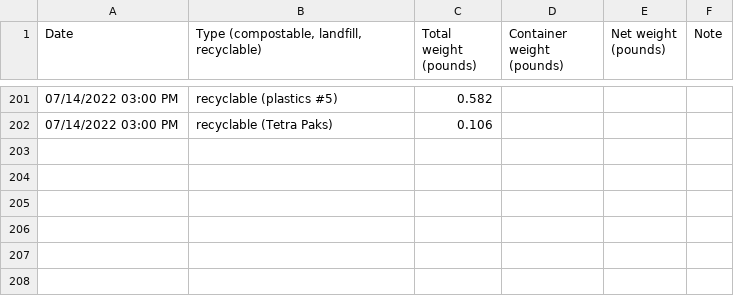
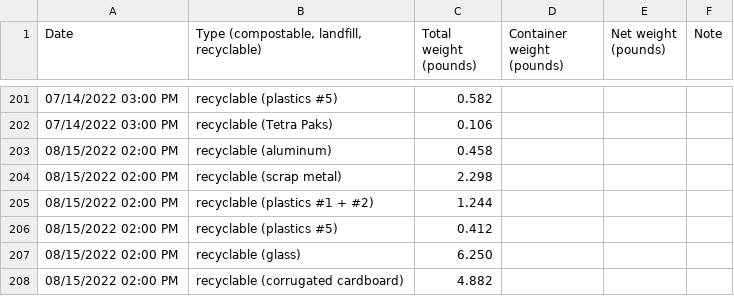
Before and after one commit to markoleszczak/markoleszczak.com, a CSV file: data/waste-recyclables.csv, drawn as a sheet; only a part is shown, gaps mark what is left out; the diff names each change by its address in the sheet, - before the commit and + after, or states it on an @@ line.

Commit message:
Update waste-recyclables.csv

```diff
--- a/data/waste-recyclables.csv
+++ b/data/waste-recyclables.csv
+row 203: 08/15/2022 02:00 PM | recyclable (aluminum) | 0.458
+row 204: 08/15/2022 02:00 PM | recyclable (scrap metal) | 2.298
+row 205: 08/15/2022 02:00 PM | recyclable (plastics #1 + #2) | 1.244
+row 206: 08/15/2022 02:00 PM | recyclable (plastics #5) | 0.412
+row 207: 08/15/2022 02:00 PM | recyclable (glass) | 6.250
+row 208: 08/15/2022 02:00 PM | recyclable (corrugated cardboard) | 4.882
```
